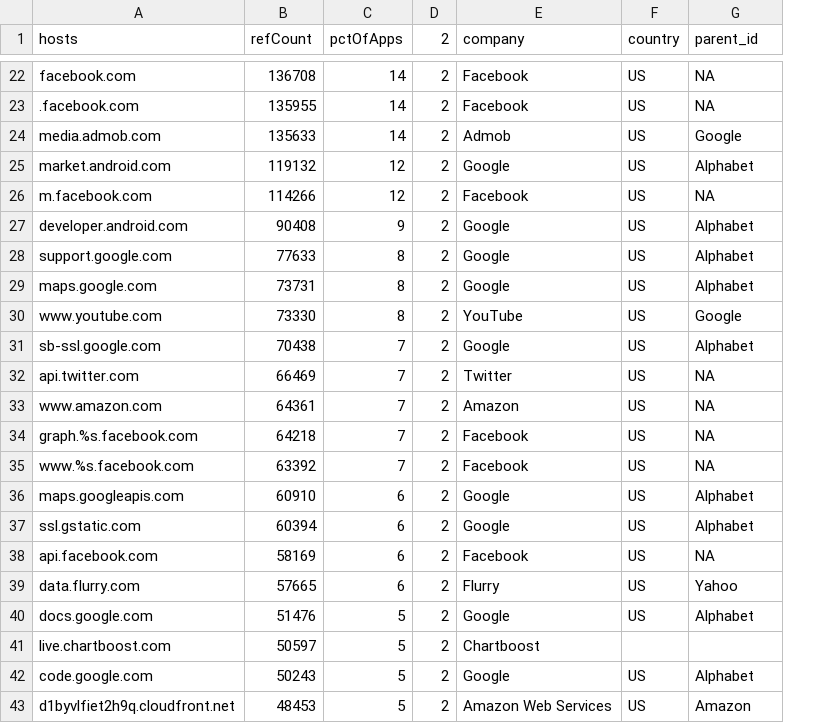
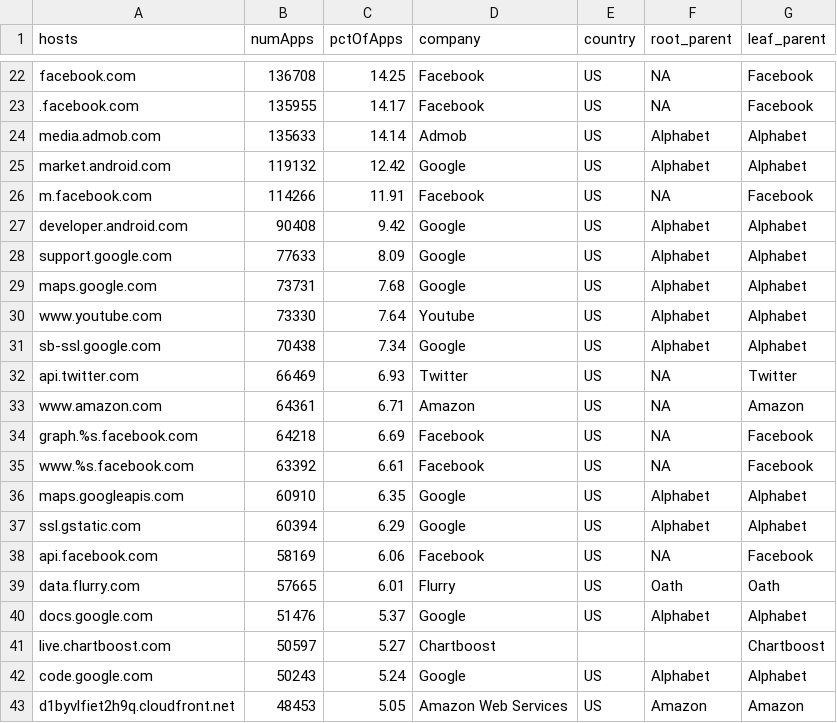
Before and after one commit to sociam/xray, a CSV file: analysis/saveouts_RESULTS/top100KnownTrackersInfo.csv, drawn as a sheet; only a part is shown, gaps mark what is left out; removed rows and columns are numbered as before the commit, all else as after; the diff covers the shown part only; the diff names each change by its address in the sheet, - before the commit and + after, or states it on an @@ line.

Commit message:
Add country analysis plus proper family app analysis

```diff
--- a/analysis/saveouts_RESULTS/top100KnownTrackersInfo.csv
+++ b/analysis/saveouts_RESULTS/top100KnownTrackersInfo.csv
-column D (2), rows 22-43: all 2
+column F (root_parent), rows 22-43: NA | NA | Alphabet | Alphabet | NA | Alphabet | Alphabet | Alphabet | Alphabet | Alphabet | NA | NA | NA | NA | Alphabet | Alphabet | NA | Oath | Alphabet |  | Alphabet | Amazon
-B1: refCount
+B1: numApps
-G1: parent_id
+G1: leaf_parent
-C22 (pctOfApps): 14
+C22 (pctOfApps): 14.25
-G22:G23 (leaf_parent): NA
+G22:G23 (leaf_parent): Facebook
-C23 (pctOfApps): 14
+C23 (pctOfApps): 14.17
-C24 (pctOfApps): 14
+C24 (pctOfApps): 14.14
-G24 (leaf_parent): Google
+G24 (leaf_parent): Alphabet
-C25 (pctOfApps): 12
+C25 (pctOfApps): 12.42
-C26 (pctOfApps): 12
+C26 (pctOfApps): 11.91
-G26 (leaf_parent): NA
+G26 (leaf_parent): Facebook
-C27 (pctOfApps): 9
+C27 (pctOfApps): 9.42
-C28 (pctOfApps): 8
+C28 (pctOfApps): 8.09
-C29 (pctOfApps): 8
+C29 (pctOfApps): 7.68
-C30 (pctOfApps): 8
+C30 (pctOfApps): 7.64
-D30 (company): YouTube
+D30 (company): Youtube
-G30 (leaf_parent): Google
+G30 (leaf_parent): Alphabet
-C31 (pctOfApps): 7
+C31 (pctOfApps): 7.34
-C32 (pctOfApps): 7
+C32 (pctOfApps): 6.93
-G32 (leaf_parent): NA
+G32 (leaf_parent): Twitter
-C33 (pctOfApps): 7
+C33 (pctOfApps): 6.71
-G33 (leaf_parent): NA
+G33 (leaf_parent): Amazon
-C34 (pctOfApps): 7
+C34 (pctOfApps): 6.69
-G34:G35 (leaf_parent): NA
+G34:G35 (leaf_parent): Facebook
-C35 (pctOfApps): 7
+C35 (pctOfApps): 6.61
-C36 (pctOfApps): 6
+C36 (pctOfApps): 6.35
-C37 (pctOfApps): 6
+C37 (pctOfApps): 6.29
-C38 (pctOfApps): 6
+C38 (pctOfApps): 6.06
-G38 (leaf_parent): NA
+G38 (leaf_parent): Facebook
-C39 (pctOfApps): 6
+C39 (pctOfApps): 6.01
-G39 (leaf_parent): Yahoo
+G39 (leaf_parent): Oath
-C40 (pctOfApps): 5
+C40 (pctOfApps): 5.37
-C41 (pctOfApps): 5
+C41 (pctOfApps): 5.27
-G41 (leaf_parent): (empty)
+G41 (leaf_parent): Chartboost
-C42 (pctOfApps): 5
+C42 (pctOfApps): 5.24
-C43 (pctOfApps): 5
+C43 (pctOfApps): 5.05
```
Also changed, not shown: 134 edited cells elsewhere in this file, 27 other files.
